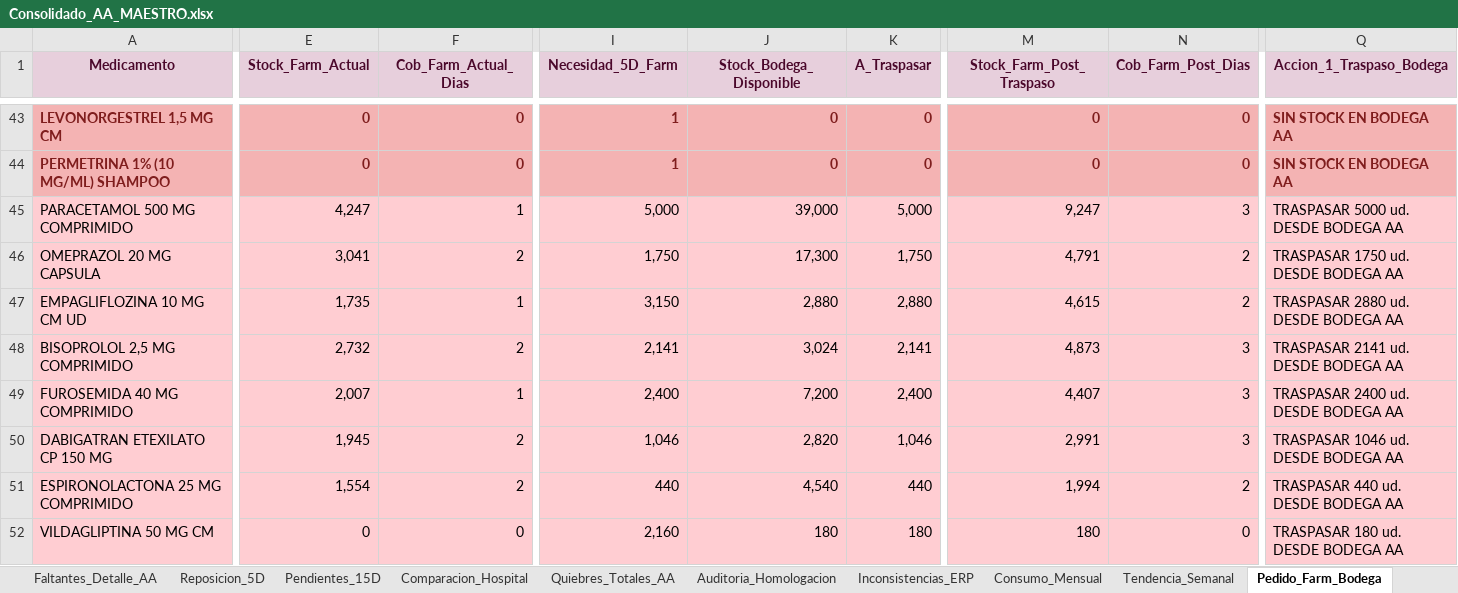
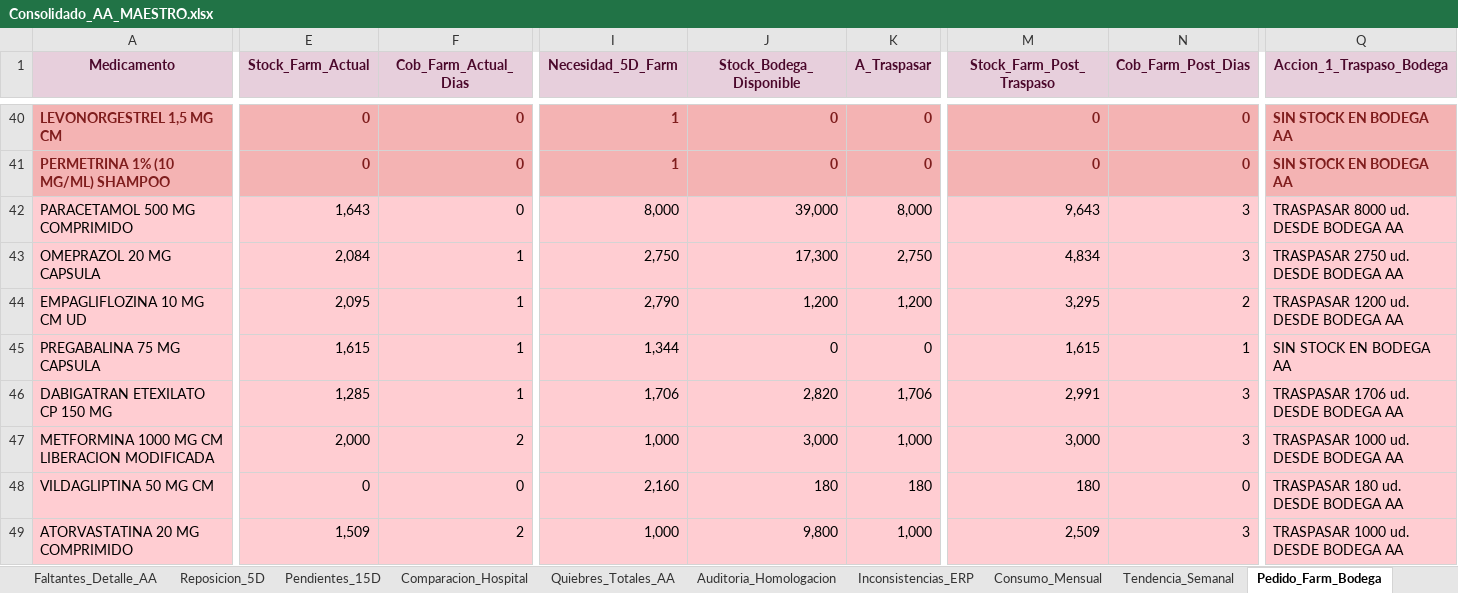
Before and after one commit to danielalfonsocc-rgb/maestro-aa-farmacia, an Excel workbook: Consolidado_AA_MAESTRO.xlsx, sheet Pedido_Farm_Bodega, drawn as a sheet; only a part is shown, gaps mark what is left out; values as stored, in another font and other column widths than the file's, no borders; removed rows and columns are numbered as before the commit, all else as after; rows hold the shown columns only; the diff covers the shown part only; the diff names each change by its address in the sheet, - before the commit and + after, or states it on an @@ line.

```diff
--- a/Consolidado_AA_MAESTRO.xlsx (sheet Pedido_Farm_Bodega)
+++ b/Consolidado_AA_MAESTRO.xlsx (sheet Pedido_Farm_Bodega)
-E42 (Stock_Farm_Actual): 4,247
+E42 (Stock_Farm_Actual): 1,643
-F42 (Cob_Farm_Actual_Dias): 1
+F42 (Cob_Farm_Actual_Dias): 0
-I42 (Necesidad_5D_Farm): 5,000
+I42 (Necesidad_5D_Farm): 8,000
-K42 (A_Traspasar): 5,000
+K42 (A_Traspasar): 8,000
-M42 (Stock_Farm_Post_Traspaso): 9,247
+M42 (Stock_Farm_Post_Traspaso): 9,643
-Q42 (Accion_1_Traspaso_Bodega): TRASPASAR 5000 ud. DESDE BODEGA AA
+Q42 (Accion_1_Traspaso_Bodega): TRASPASAR 8000 ud. DESDE BODEGA AA
-E43 (Stock_Farm_Actual): 3,041
+E43 (Stock_Farm_Actual): 2,084
-F43 (Cob_Farm_Actual_Dias): 2
+F43 (Cob_Farm_Actual_Dias): 1
-I43 (Necesidad_5D_Farm): 1,750
+I43 (Necesidad_5D_Farm): 2,750
-K43 (A_Traspasar): 1,750
+K43 (A_Traspasar): 2,750
-M43 (Stock_Farm_Post_Traspaso): 4,791
+M43 (Stock_Farm_Post_Traspaso): 4,834
-N43 (Cob_Farm_Post_Dias): 2
+N43 (Cob_Farm_Post_Dias): 3
-Q43 (Accion_1_Traspaso_Bodega): TRASPASAR 1750 ud. DESDE BODEGA AA
+Q43 (Accion_1_Traspaso_Bodega): TRASPASAR 2750 ud. DESDE BODEGA AA
-E44 (Stock_Farm_Actual): 1,735
+E44 (Stock_Farm_Actual): 2,095
-I44 (Necesidad_5D_Farm): 3,150
+I44 (Necesidad_5D_Farm): 2,790
-J44 (Stock_Bodega_Disponible): 2,880
+J44 (Stock_Bodega_Disponible): 1,200
-K44 (A_Traspasar): 2,880
+K44 (A_Traspasar): 1,200
-M44 (Stock_Farm_Post_Traspaso): 4,615
+M44 (Stock_Farm_Post_Traspaso): 3,295
-Q44 (Accion_1_Traspaso_Bodega): TRASPASAR 2880 ud. DESDE BODEGA AA
+Q44 (Accion_1_Traspaso_Bodega): TRASPASAR 1200 ud. DESDE BODEGA AA
-row 48: BISOPROLOL 2,5 MG COMPRIMIDO | 2,732 | 2 | 2,141 | 3,024 | 2,141 | 4,873 | 3 | TRASPASAR 2141 ud. DESDE BODEGA AA
-row 49: FUROSEMIDA 40 MG COMPRIMIDO | 2,007 | 1 | 2,400 | 7,200 | 2,400 | 4,407 | 3 | TRASPASAR 2400 ud. DESDE BODEGA AA
+row 45: PREGABALINA 75 MG CAPSULA | 1,615 | 1 | 1,344 | 0 | 0 | 1,615 | 1 | SIN STOCK EN BODEGA AA
-E46 (Stock_Farm_Actual): 1,945
+E46 (Stock_Farm_Actual): 1,285
-F46 (Cob_Farm_Actual_Dias): 2
+F46 (Cob_Farm_Actual_Dias): 1
-I46 (Necesidad_5D_Farm): 1,046
+I46 (Necesidad_5D_Farm): 1,706
-K46 (A_Traspasar): 1,046
+K46 (A_Traspasar): 1,706
-Q46 (Accion_1_Traspaso_Bodega): TRASPASAR 1046 ud. DESDE BODEGA AA
+Q46 (Accion_1_Traspaso_Bodega): TRASPASAR 1706 ud. DESDE BODEGA AA
-row 51: ESPIRONOLACTONA 25 MG COMPRIMIDO | 1,554 | 2 | 440 | 4,540 | 440 | 1,994 | 2 | TRASPASAR 440 ud. DESDE BODEGA AA
+row 47: METFORMINA 1000 MG CM LIBERACION MODIFICADA | 2,000 | 2 | 1,000 | 3,000 | 1,000 | 3,000 | 3 | TRASPASAR 1000 ud. DESDE BODEGA AA
+row 49: ATORVASTATINA 20 MG COMPRIMIDO | 1,509 | 2 | 1,000 | 9,800 | 1,000 | 2,509 | 3 | TRASPASAR 1000 ud. DESDE BODEGA AA
```
Also changed, not shown: 21 added rows, 17 removed rows and 141 edited cells elsewhere in this sheet, sheet SGLI_Estres, sheet Reposicion_5D, sheet Dialisis_Pedido_Farm, sheet Comparacion_Hospital, sheet Stock_AA, sheet Pedido_Repos_Bodega, 9 more sheets, Resumen_Pedidos_AA.xlsx, 3 other files.
